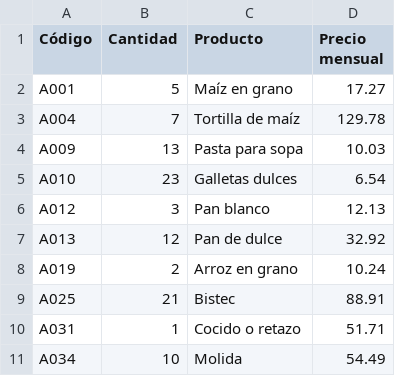
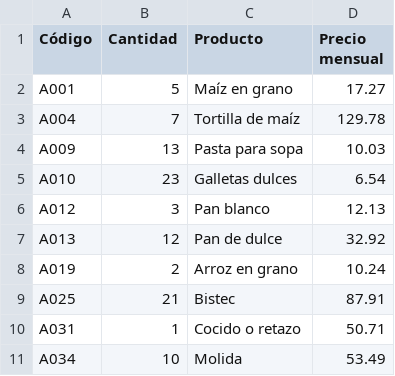
Before and after one commit to jjuanol05/Cotizacion, a CSV file: lista_productos_3.csv, drawn as a sheet.

```diff
--- a/lista_productos_3.csv
+++ b/lista_productos_3.csv
@@ -8,4 +8,4 @@ A013,12,Pan de dulce,32.92
 A019,2,Arroz en grano,10.24
-A025,21,Bistec,88.91
-A031,1,Cocido o retazo,51.71
-A034,10,Molida,54.49
+A025,21,Bistec,87.91
+A031,1,Cocido o retazo,50.71
+A034,10,Molida,53.49
```
Also changed, not shown: lista_productos_1.csv, lista_productos_2.csv.
